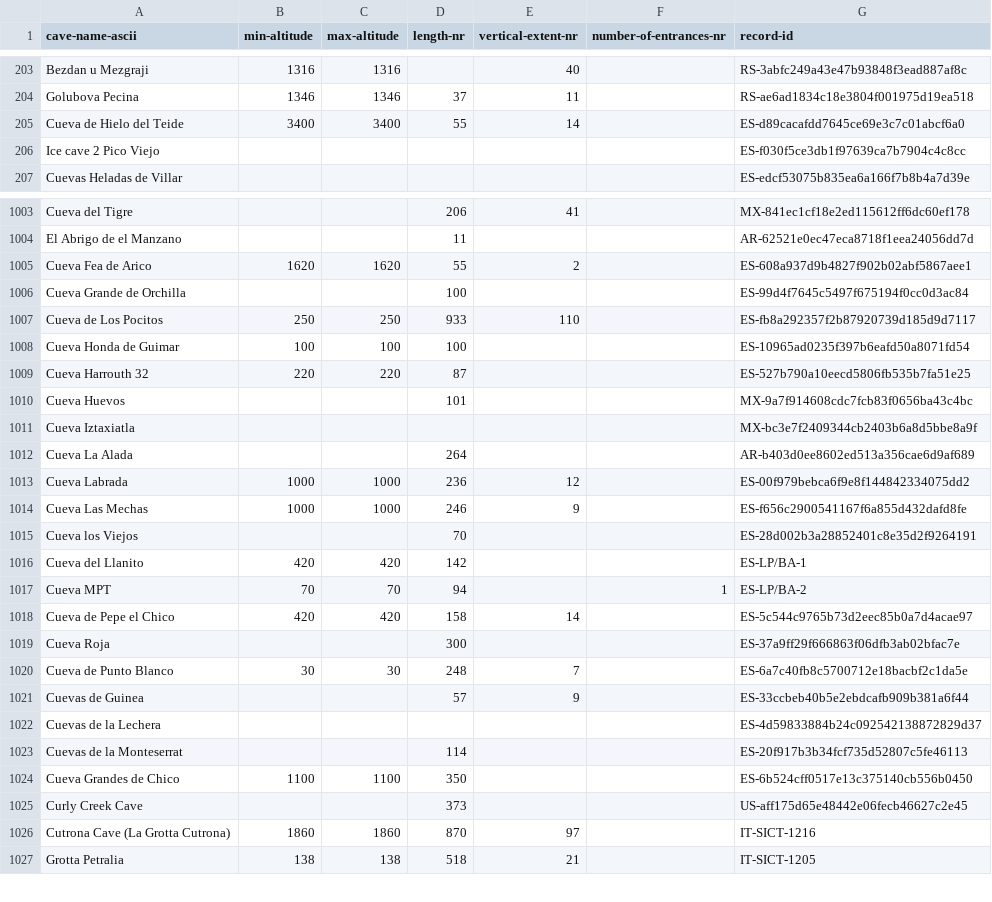
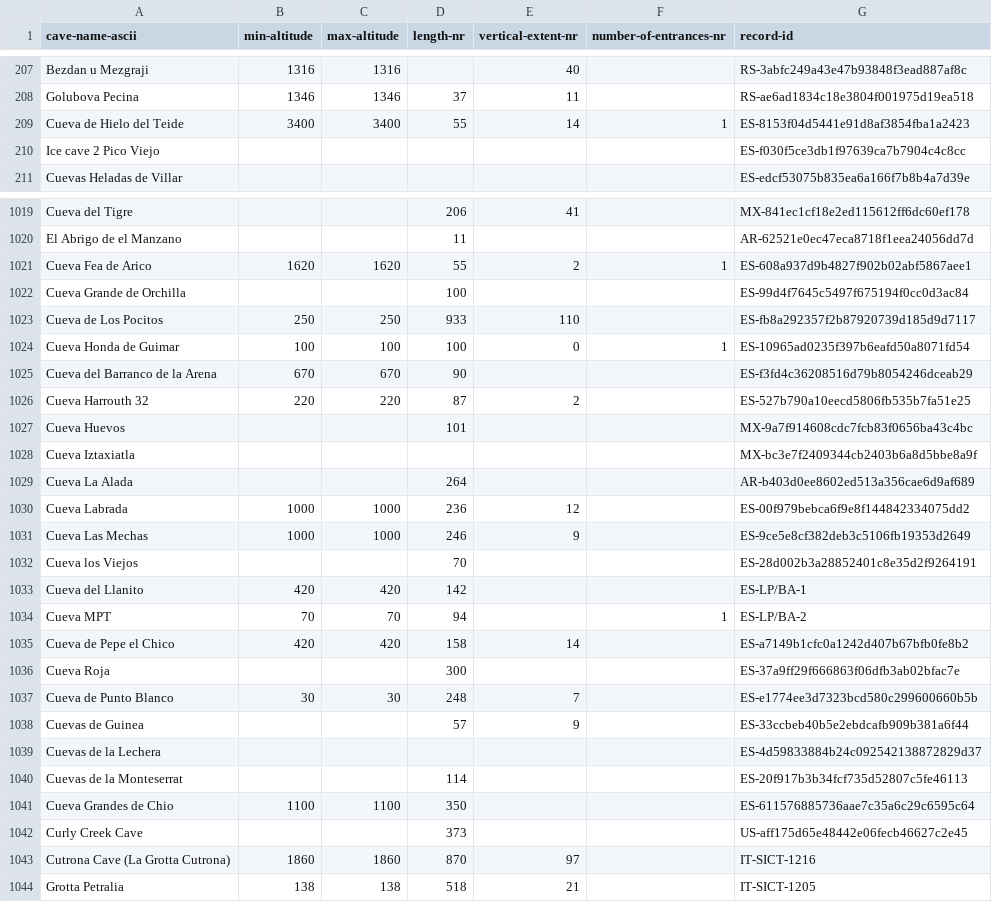
Before and after one commit to nschorgh/CaveXML, a CSV file: Derivatives/tmp-auxiliary.csv, drawn as a sheet; only a part is shown, gaps mark what is left out; the diff covers the shown part only.

Commit message:
data update - added 4 ice caves in Greece - ASU lava tube database is up again; updated all URLs - added more caves and references for Tenerife

```diff
--- a/Derivatives/tmp-auxiliary.csv
+++ b/Derivatives/tmp-auxiliary.csv
@@ -204,3 +208,3 @@ Bezdan u Mezgraji,1316,1316,,40,,RS-3abfc249a43e47b93848f3ead887af8c
 Golubova Pecina,1346,1346,37,11,,RS-ae6ad1834c18e3804f001975d19ea518
-Cueva de Hielo del Teide,3400,3400,55,14,,ES-d89cacafdd7645ce69e3c7c01abcf6a0
+Cueva de Hielo del Teide,3400,3400,55,14,1,ES-8153f04d5441e91d8af3854fba1a2423
 Ice cave 2 Pico Viejo,,,,,,ES-f030f5ce3db1f97639ca7b7904c4c8cc
@@ -1004,7 +1020,8 @@ Cueva del Tigre,,,206,41,,MX-841ec1cf18e2ed115612ff6dc60ef178
 El Abrigo de el Manzano,,,11,,,AR-62521e0ec47eca8718f1eea24056dd7d
-Cueva Fea de Arico,1620,1620,55,2,,ES-608a937d9b4827f902b02abf5867aee1
+Cueva Fea de Arico,1620,1620,55,2,1,ES-608a937d9b4827f902b02abf5867aee1
 Cueva Grande de Orchilla,,,100,,,ES-99d4f7645c5497f675194f0cc0d3ac84
 Cueva de Los Pocitos,250,250,933,110,,ES-fb8a292357f2b87920739d185d9d7117
-Cueva Honda de Guimar,100,100,100,,,ES-10965ad0235f397b6eafd50a8071fd54
-Cueva Harrouth 32,220,220,87,,,ES-527b790a10eecd5806fb535b7fa51e25
+Cueva Honda de Guimar,100,100,100,0,1,ES-10965ad0235f397b6eafd50a8071fd54
+Cueva del Barranco de la Arena,670,670,90,,,ES-f3fd4c36208516d79b8054246dceab29
+Cueva Harrouth 32,220,220,87,2,,ES-527b790a10eecd5806fb535b7fa51e25
 Cueva Huevos,,,101,,,MX-9a7f914608cdc7fcb83f0656ba43c4bc
@@ -1013,3 +1030,3 @@ Cueva La Alada,,,264,,,AR-b403d0ee8602ed513a356cae6d9af689
 Cueva Labrada,1000,1000,236,12,,ES-00f979bebca6f9e8f144842334075dd2
-Cueva Las Mechas,1000,1000,246,9,,ES-f656c2900541167f6a855d432dafd8fe
+Cueva Las Mechas,1000,1000,246,9,,ES-9ce5e8cf382deb3c5106fb19353d2649
 Cueva los Viejos,,,70,,,ES-28d002b3a28852401c8e35d2f9264191
@@ -1017,5 +1034,5 @@ Cueva del Llanito,420,420,142,,,ES-LP/BA-1
 Cueva MPT,70,70,94,,1,ES-LP/BA-2
-Cueva de Pepe el Chico,420,420,158,14,,ES-5c544c9765b73d2eec85b0a7d4acae97
+Cueva de Pepe el Chico,420,420,158,14,,ES-a7149b1cfc0a1242d407b67bfb0fe8b2
 Cueva Roja,,,300,,,ES-37a9ff29f666863f06dfb3ab02bfac7e
-Cueva de Punto Blanco,30,30,248,7,,ES-6a7c40fb8c5700712e18bacbf2c1da5e
+Cueva de Punto Blanco,30,30,248,7,,ES-e1774ee3d7323bcd580c299600660b5b
 Cuevas de Guinea,,,57,9,,ES-33ccbeb40b5e2ebdcafb909b381a6f44
@@ -1023,3 +1040,3 @@ Cuevas de la Lechera,,,,,,ES-4d59833884b24c092542138872829d37
 Cuevas de la Monteserrat,,,114,,,ES-20f917b3b34fcf735d52807c5fe46113
-Cueva Grandes de Chico,1100,1100,350,,,ES-6b524cff0517e13c375140cb556b0450
+Cueva Grandes de Chio,1100,1100,350,,,ES-611576885736aae7c35a6c29c6595c64
 Curly Creek Cave,,,373,,,US-aff175d65e48442e06fecb46627c2e45
```
Also changed, not shown: 16 added rows and 14 edited cells elsewhere in this file, 8 other files.
